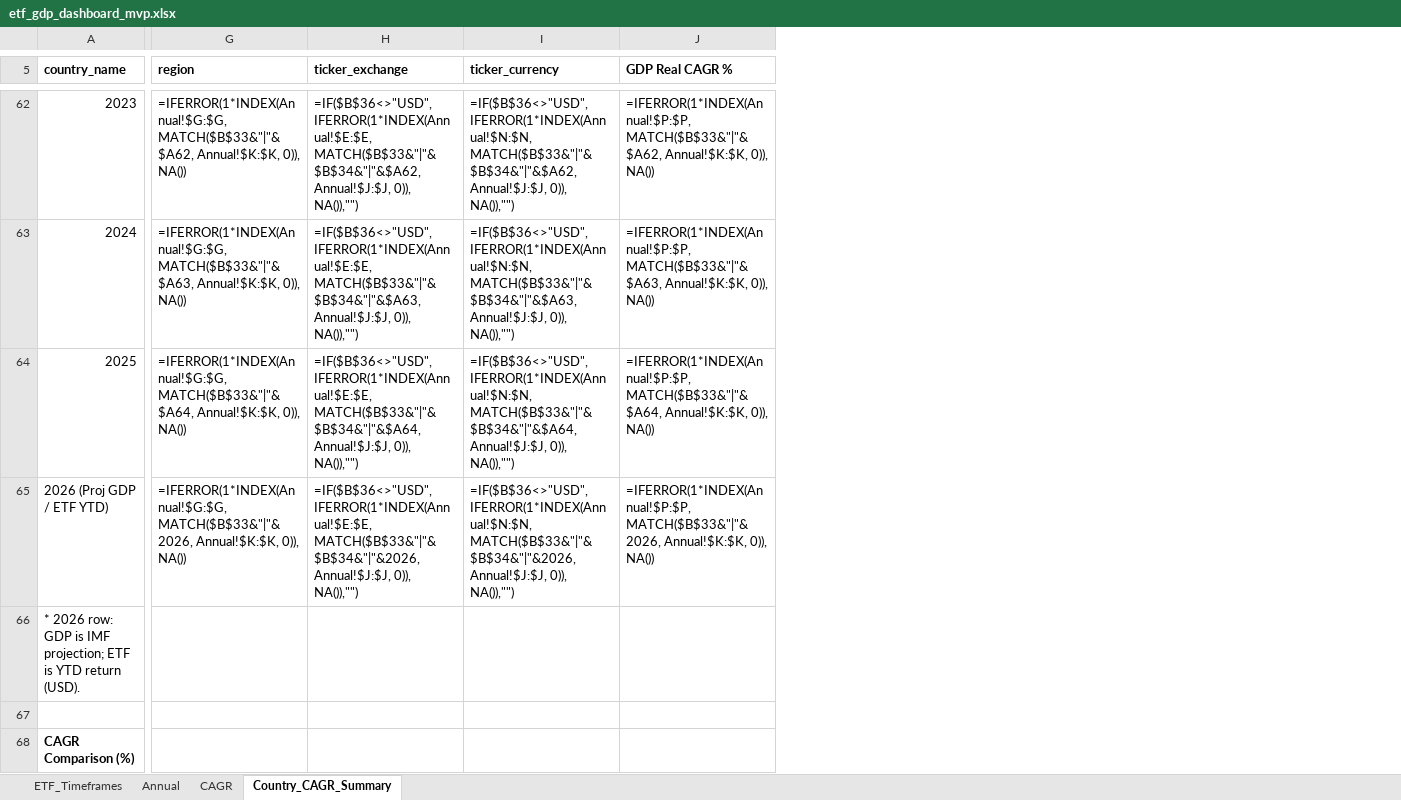
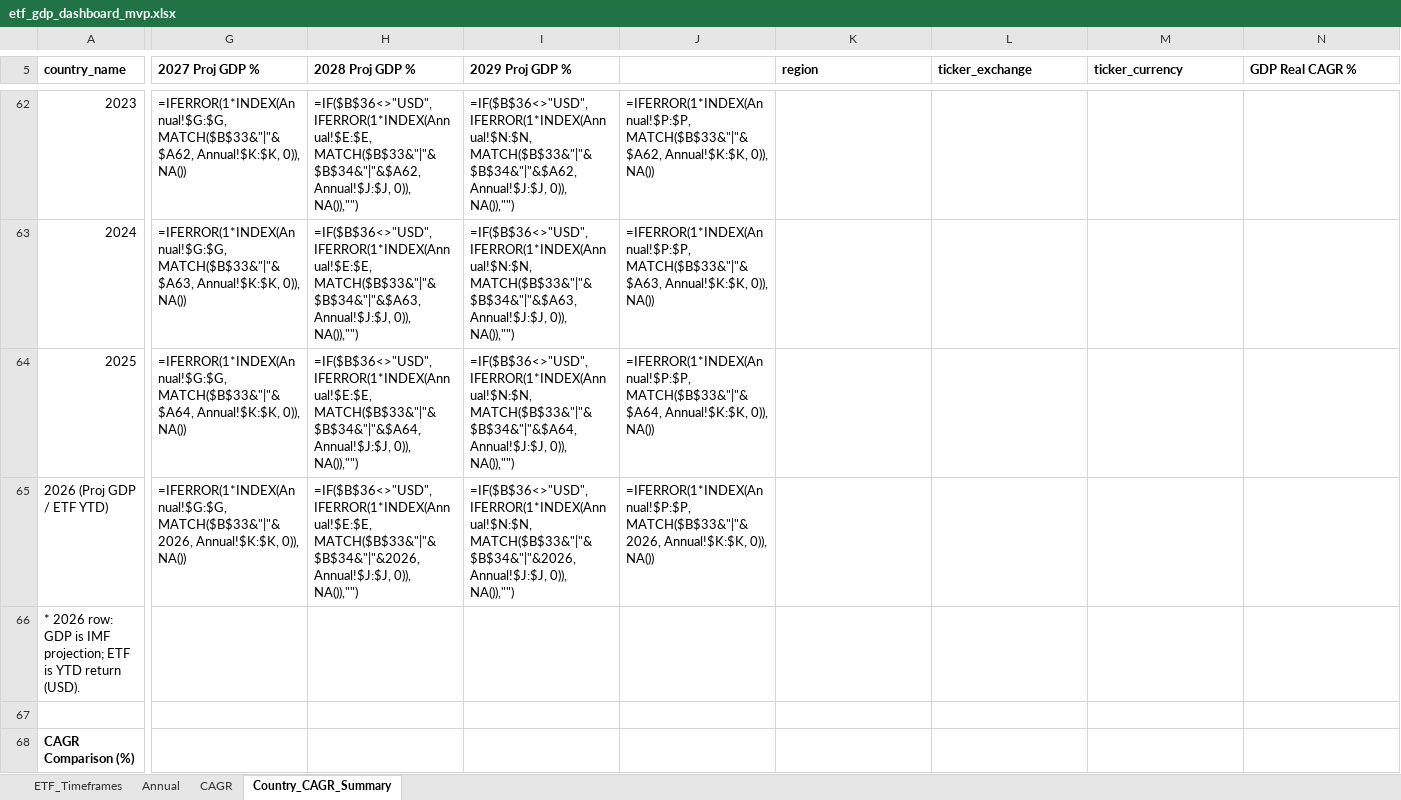
Before and after one commit to RamitChutani/macro-etf-data, an Excel workbook: data/outputs/etf_gdp_dashboard_mvp.xlsx, sheet Country_CAGR_Summary, drawn as a sheet; only a part is shown, gaps mark what is left out; values as stored, in another font and other column widths than the file's, no borders; formulas without a stored value are shown as written; conditional formats not drawn; addresses are those after the commit; the diff covers the shown part only; the diff names each change by its address in the sheet, - before the commit and + after, or states it on an @@ line.

Commit message:
feat: add forecasted GDP columns (2026-2029) to Excel dashboard

```diff
--- a/data/outputs/etf_gdp_dashboard_mvp.xlsx (sheet Country_CAGR_Summary)
+++ b/data/outputs/etf_gdp_dashboard_mvp.xlsx (sheet Country_CAGR_Summary)
+column G (2027 Proj GDP %), rows 62-65: =IFERROR(1*INDEX(Annual!$G:$G, MATCH($B$33&"|"&$A62, Annual!$K:$K, 0)), NA()) | =IFERROR(1*INDEX(Annual!$G:$G, MATCH($B$33&"|"&$A63, Annual!$K:$K, 0)), NA()) | =IFERROR(1*INDEX(Annual!$G:$G, MATCH($B$33&"|"&$A64, Annual!$K:$K, 0)), NA()) | =IFERROR(1*INDEX(Annual!$G:$G, MATCH($B$33&"|"&2026, Annual!$K:$K, 0)), NA())
+column H (2028 Proj GDP %), rows 62-65: =IF($B$36<>"USD",IFERROR(1*INDEX(Annual!$E:$E, MATCH($B$33&"|"&$B$34&"|"&$A62, Annual!$J:$J, 0)), NA()),"") | =IF($B$36<>"USD",IFERROR(1*INDEX(Annual!$E:$E, MATCH($B$33&"|"&$B$34&"|"&$A63, Annual!$J:$J, 0)), NA()),"") | =IF($B$36<>"USD",IFERROR(1*INDEX(Annual!$E:$E, MATCH($B$33&"|"&$B$34&"|"&$A64, Annual!$J:$J, 0)), NA()),"") | =IF($B$36<>"USD",IFERROR(1*INDEX(Annual!$E:$E, MATCH($B$33&"|"&$B$34&"|"&2026, Annual!$J:$J, 0)), NA()),"")
+column I (2029 Proj GDP %), rows 62-65: =IF($B$36<>"USD",IFERROR(1*INDEX(Annual!$N:$N, MATCH($B$33&"|"&$B$34&"|"&$A62, Annual!$J:$J, 0)), NA()),"") | =IF($B$36<>"USD",IFERROR(1*INDEX(Annual!$N:$N, MATCH($B$33&"|"&$B$34&"|"&$A63, Annual!$J:$J, 0)), NA()),"") | =IF($B$36<>"USD",IFERROR(1*INDEX(Annual!$N:$N, MATCH($B$33&"|"&$B$34&"|"&$A64, Annual!$J:$J, 0)), NA()),"") | =IF($B$36<>"USD",IFERROR(1*INDEX(Annual!$N:$N, MATCH($B$33&"|"&$B$34&"|"&2026, Annual!$J:$J, 0)), NA()),"")
+column J, rows 62-65: =IFERROR(1*INDEX(Annual!$P:$P, MATCH($B$33&"|"&$A62, Annual!$K:$K, 0)), NA()) | =IFERROR(1*INDEX(Annual!$P:$P, MATCH($B$33&"|"&$A63, Annual!$K:$K, 0)), NA()) | =IFERROR(1*INDEX(Annual!$P:$P, MATCH($B$33&"|"&$A64, Annual!$K:$K, 0)), NA()) | =IFERROR(1*INDEX(Annual!$P:$P, MATCH($B$33&"|"&2026, Annual!$K:$K, 0)), NA())
-K62 (region): =IFERROR(1*INDEX(Annual!$G:$G, MATCH($B$33&"|"&$A62, Annual!$K:$K, 0)), NA())
+K62 (region): (empty)
-L62 (ticker_exchange): =IF($B$36<>"USD",IFERROR(1*INDEX(Annual!$E:$E, MATCH($B$33&"|"&$B$34&"|"&$A62, Annual!$J:$J, 0)), NA()),"")
+L62 (ticker_exchange): (empty)
-M62 (ticker_currency): =IF($B$36<>"USD",IFERROR(1*INDEX(Annual!$N:$N, MATCH($B$33&"|"&$B$34&"|"&$A62, Annual!$J:$J, 0)), NA()),"")
+M62 (ticker_currency): (empty)
-N62 (GDP Real CAGR %): =IFERROR(1*INDEX(Annual!$P:$P, MATCH($B$33&"|"&$A62, Annual!$K:$K, 0)), NA())
+N62 (GDP Real CAGR %): (empty)
-K63 (region): =IFERROR(1*INDEX(Annual!$G:$G, MATCH($B$33&"|"&$A63, Annual!$K:$K, 0)), NA())
+K63 (region): (empty)
-L63 (ticker_exchange): =IF($B$36<>"USD",IFERROR(1*INDEX(Annual!$E:$E, MATCH($B$33&"|"&$B$34&"|"&$A63, Annual!$J:$J, 0)), NA()),"")
+L63 (ticker_exchange): (empty)
-M63 (ticker_currency): =IF($B$36<>"USD",IFERROR(1*INDEX(Annual!$N:$N, MATCH($B$33&"|"&$B$34&"|"&$A63, Annual!$J:$J, 0)), NA()),"")
+M63 (ticker_currency): (empty)
-N63 (GDP Real CAGR %): =IFERROR(1*INDEX(Annual!$P:$P, MATCH($B$33&"|"&$A63, Annual!$K:$K, 0)), NA())
+N63 (GDP Real CAGR %): (empty)
-K64 (region): =IFERROR(1*INDEX(Annual!$G:$G, MATCH($B$33&"|"&$A64, Annual!$K:$K, 0)), NA())
+K64 (region): (empty)
-L64 (ticker_exchange): =IF($B$36<>"USD",IFERROR(1*INDEX(Annual!$E:$E, MATCH($B$33&"|"&$B$34&"|"&$A64, Annual!$J:$J, 0)), NA()),"")
+L64 (ticker_exchange): (empty)
-M64 (ticker_currency): =IF($B$36<>"USD",IFERROR(1*INDEX(Annual!$N:$N, MATCH($B$33&"|"&$B$34&"|"&$A64, Annual!$J:$J, 0)), NA()),"")
+M64 (ticker_currency): (empty)
-N64 (GDP Real CAGR %): =IFERROR(1*INDEX(Annual!$P:$P, MATCH($B$33&"|"&$A64, Annual!$K:$K, 0)), NA())
+N64 (GDP Real CAGR %): (empty)
-K65 (region): =IFERROR(1*INDEX(Annual!$G:$G, MATCH($B$33&"|"&2026, Annual!$K:$K, 0)), NA())
+K65 (region): (empty)
-L65 (ticker_exchange): =IF($B$36<>"USD",IFERROR(1*INDEX(Annual!$E:$E, MATCH($B$33&"|"&$B$34&"|"&2026, Annual!$J:$J, 0)), NA()),"")
+L65 (ticker_exchange): (empty)
-M65 (ticker_currency): =IF($B$36<>"USD",IFERROR(1*INDEX(Annual!$N:$N, MATCH($B$33&"|"&$B$34&"|"&2026, Annual!$J:$J, 0)), NA()),"")
+M65 (ticker_currency): (empty)
-N65 (GDP Real CAGR %): =IFERROR(1*INDEX(Annual!$P:$P, MATCH($B$33&"|"&2026, Annual!$K:$K, 0)), NA())
+N65 (GDP Real CAGR %): (empty)
```
Also changed, not shown: 3 added rows, 3 removed rows and 82 edited cells elsewhere in this sheet, sheet Annual, 6 other files.
